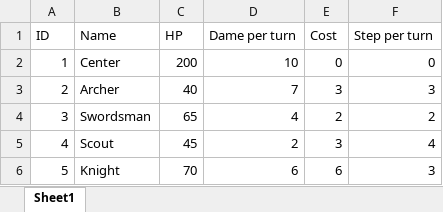
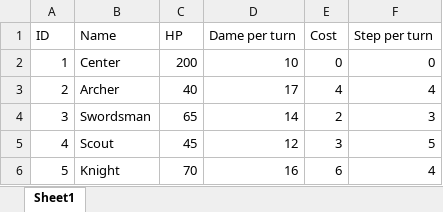
Before and after one commit to micache/23021564, an Excel workbook: assets/class_notebook.xlsx, sheet Sheet1, drawn as a sheet; values as stored, in another font and other column widths than the file's, no borders; the diff names each change by its address in the sheet, - before the commit and + after, or states it on an @@ line.

```diff
--- a/assets/class_notebook.xlsx (sheet Sheet1)
+++ b/assets/class_notebook.xlsx (sheet Sheet1)
-D3 (Dame per turn): 7
+D3 (Dame per turn): 17
-E3 (Cost): 3
+E3 (Cost): 4
-F3 (Step per turn): 3
+F3 (Step per turn): 4
-D4 (Dame per turn): 4
+D4 (Dame per turn): 14
-F4 (Step per turn): 2
+F4 (Step per turn): 3
-D5 (Dame per turn): 2
+D5 (Dame per turn): 12
-F5 (Step per turn): 4
+F5 (Step per turn): 5
-D6 (Dame per turn): 6
+D6 (Dame per turn): 16
-F6 (Step per turn): 3
+F6 (Step per turn): 4
```
Also changed, not shown: 1 other file.
